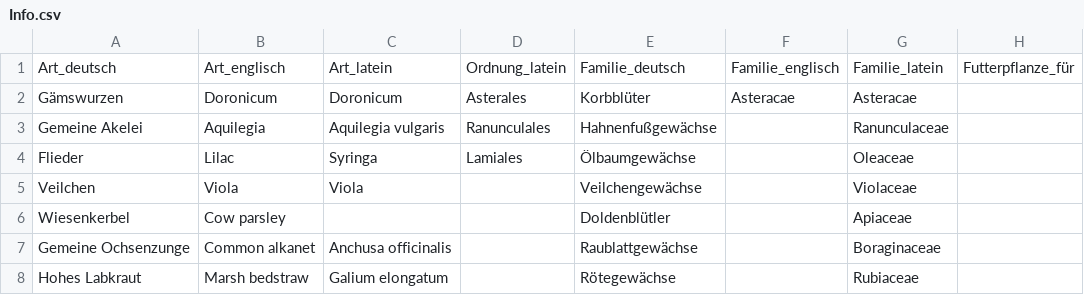
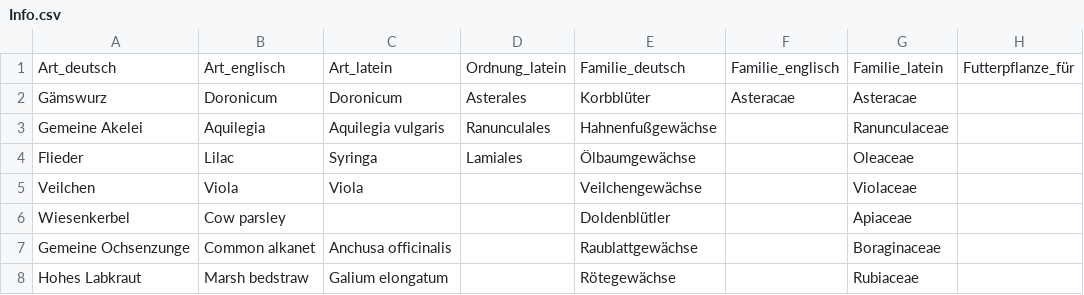
Before and after one commit to Brandt-J/NatureHero, a CSV file: data/Info.csv, drawn as a sheet; only a part is shown; the diff names each change by its address in the sheet, - before the commit and + after, or states it on an @@ line.

Commit message:
Plant filename parsing, multiple_choice minigame
Refactors the info parser to validate image names and handle potential naming variations.

Adds a basic multiple choice minigame that utilizes the info parser to retrieve plant information.

Updates data entries with a typo fix.

```diff
--- a/data/Info.csv
+++ b/data/Info.csv
-A2: Gämswurzen
+A2: Gämswurz
```
Also changed, not shown: 8 other files.
